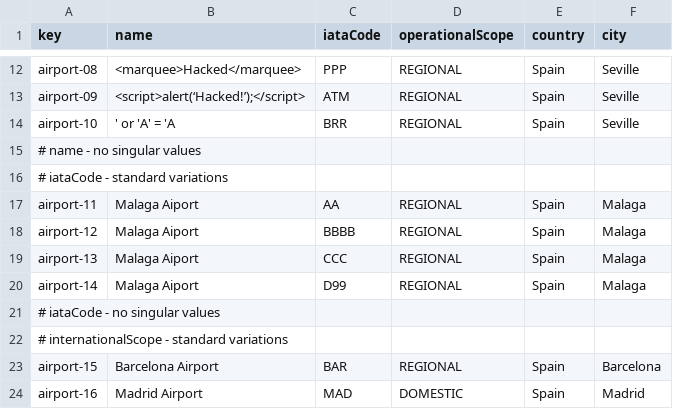
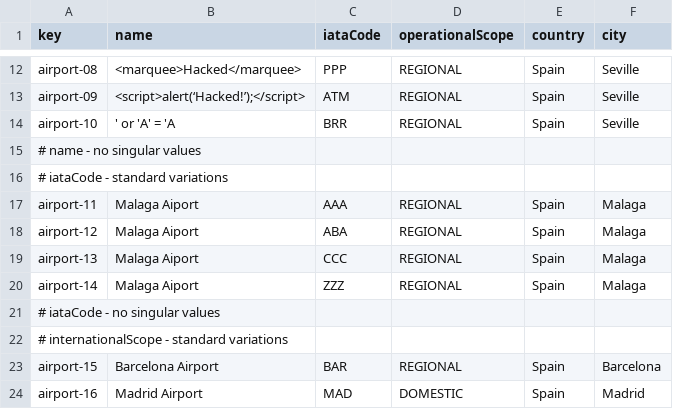
Before and after one commit to BVP2455/Acme-ANS-C2, a CSV file: src/main/resources/WEB-INF/data/sample/airport.csv, drawn as a sheet; only a part is shown, gaps mark what is left out.

Commit message:
fix: airport correct data

```diff
--- a/src/main/resources/WEB-INF/data/sample/airport.csv
+++ b/src/main/resources/WEB-INF/data/sample/airport.csv
@@ -16,6 +16,6 @@ airport-10,' or 'A' = 'A,BRR,REGIONAL,Spain,Seville
 # iataCode - standard variations
-airport-11,Malaga Aiport,AA,REGIONAL,Spain,Malaga
-airport-12,Malaga Aiport,BBBB,REGIONAL,Spain,Malaga
+airport-11,Malaga Aiport,AAA,REGIONAL,Spain,Malaga
+airport-12,Malaga Aiport,ABA,REGIONAL,Spain,Malaga
 airport-13,Malaga Aiport,CCC,REGIONAL,Spain,Malaga
-airport-14,Malaga Aiport,D99,REGIONAL,Spain,Malaga
+airport-14,Malaga Aiport,ZZZ,REGIONAL,Spain,Malaga
 # iataCode - no singular values
```
